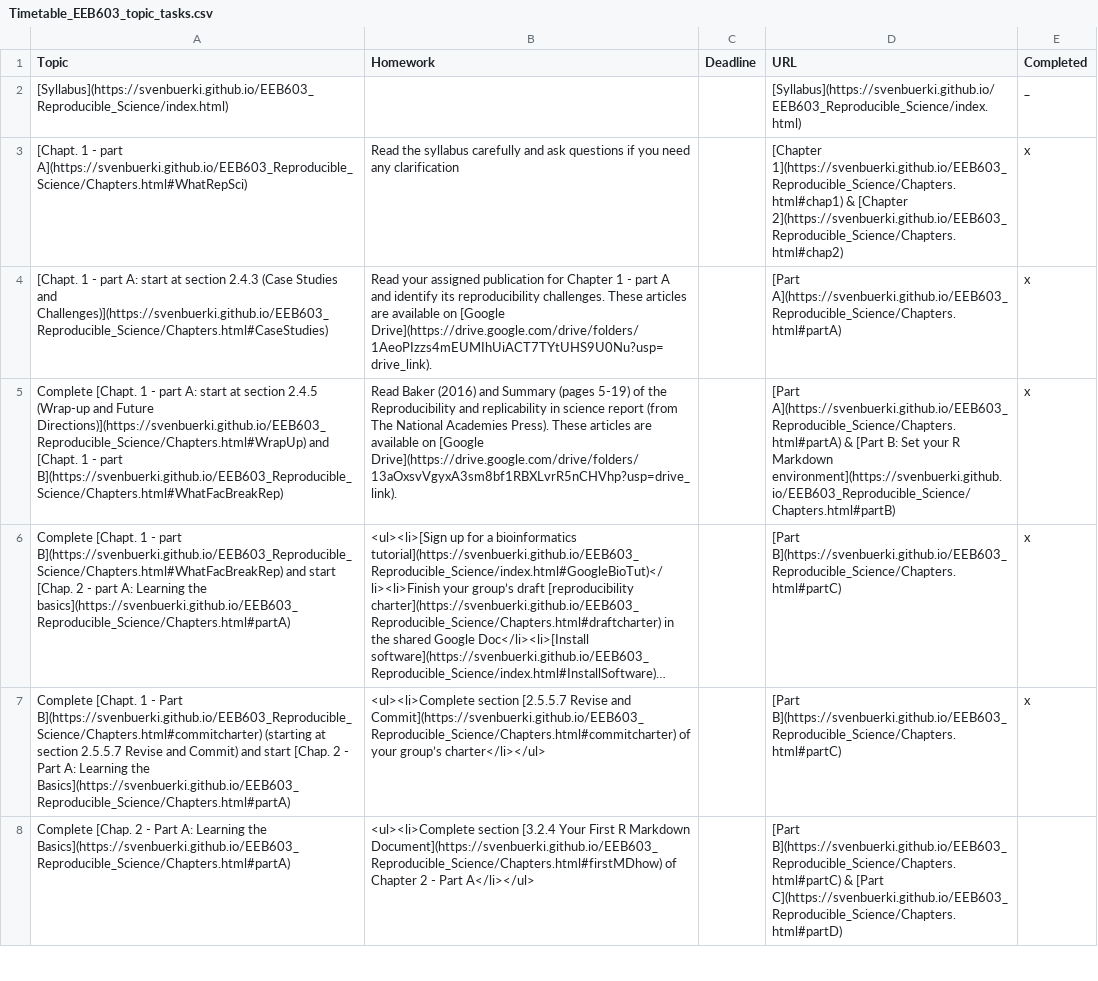
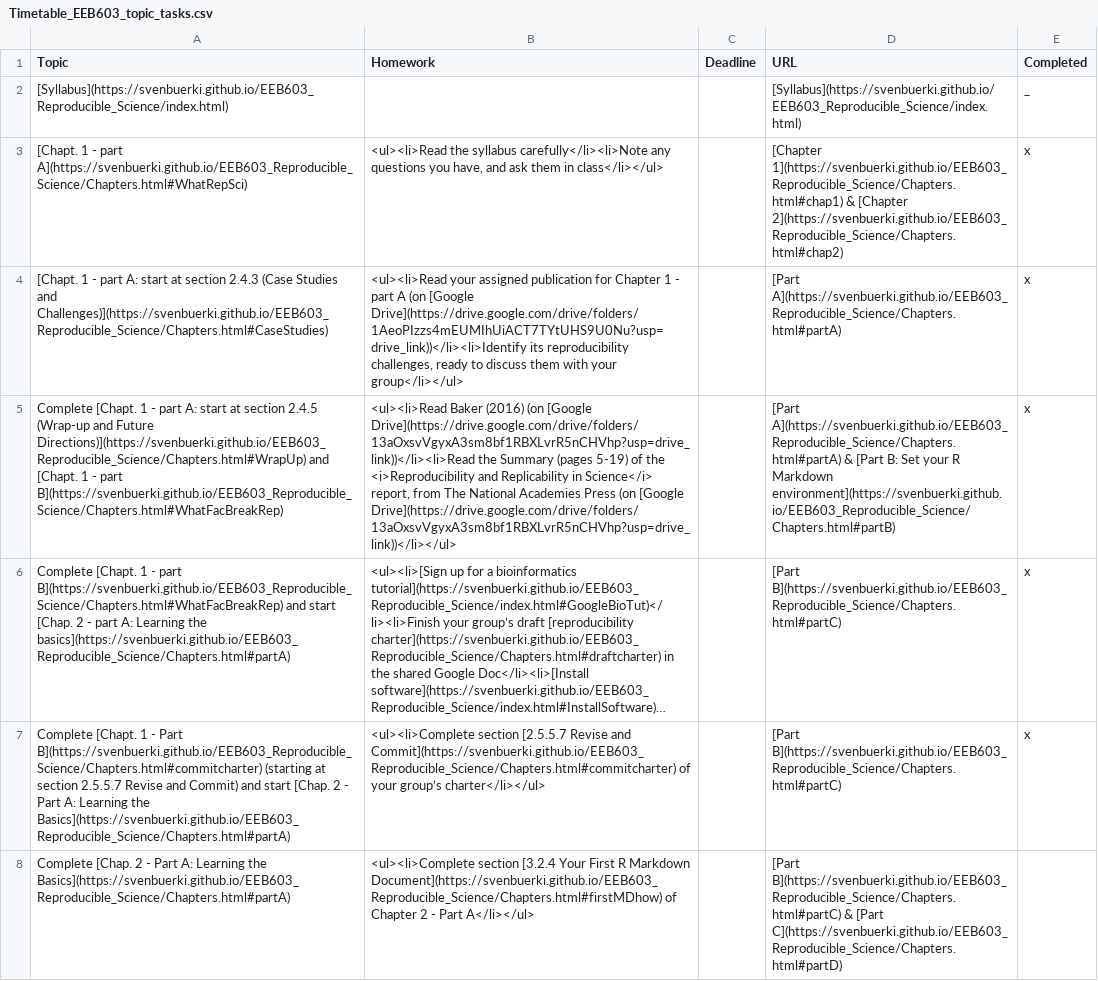
Before and after one commit to svenbuerki/EEB603_Reproducible_Science, a CSV file: Data/Timetable_EEB603_topic_tasks.csv, drawn as a sheet; only a part is shown; long unchanged cells end in …; the diff covers the shown part only; the diff names each change by its address in the sheet, - before the commit and + after, or states it on an @@ line.

```diff
--- a/Data/Timetable_EEB603_topic_tasks.csv
+++ b/Data/Timetable_EEB603_topic_tasks.csv
-B3 (Homework): Read the syllabus carefully and ask questions if you need any clarification
+B3 (Homework): <ul><li>Read the syllabus carefully</li><li>Note any questions you have, and ask them in class</li></ul>
-B4 (Homework): Read your assigned publication for Chapter 1 - part A and identify its reproducibility challenges. These articles are available on [Google Drive](https://drive.google.com/drive/folders/1AeoPIzzs4mEUMIhUiACT7TYtUHS9U0Nu?usp=drive_link).
+B4 (Homework): <ul><li>Read your assigned publication for Chapter 1 - part A (on [Google Drive](https://drive.google.com/drive/folders/1AeoPIzzs4mEUMIhUiACT7TYtUHS9U0Nu?usp=drive_link))</li><li>Identify its reproducibility challenges, ready to discuss them with your group</li></ul>
-B5 (Homework): Read Baker (2016) and Summary (pages 5-19) of the Reproducibility and replicability in science report (from The National Academies Press). These articles are available on [Google Drive](https://drive.google.com/drive/folders/13aOxsvVgyxA3sm8bf1RBXLvrR5nCHVhp?usp=drive_link).
+B5 (Homework): <ul><li>Read Baker (2016) (on [Google Drive](https://drive.google.com/drive/folders/13aOxsvVgyxA3sm8bf1RBXLvrR5nCHVhp?usp=drive_link))</li><li>Read the Summary (pages 5-19) of the <i>Reproducibility and Replicability in Science</i> report, from The National Academies Press (on [Google Drive](https://drive.google.com/drive/folders/13aOxsvVgyxA3sm8bf1RBXLvrR5nCHVhp?usp=drive_link))</li></ul>
```
Also changed, not shown: 11 edited cells elsewhere in this file, 2 other files.
